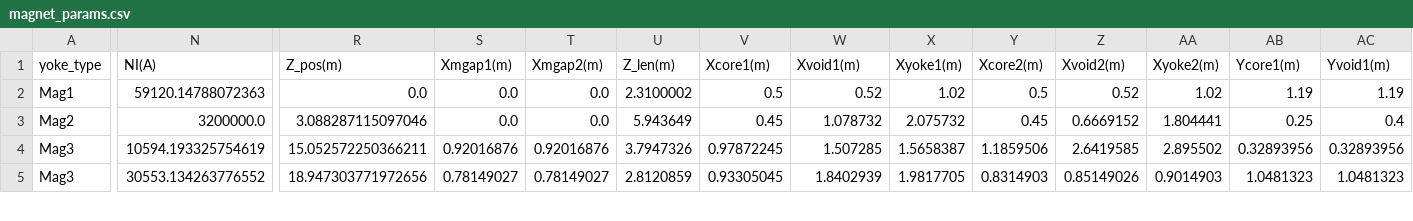
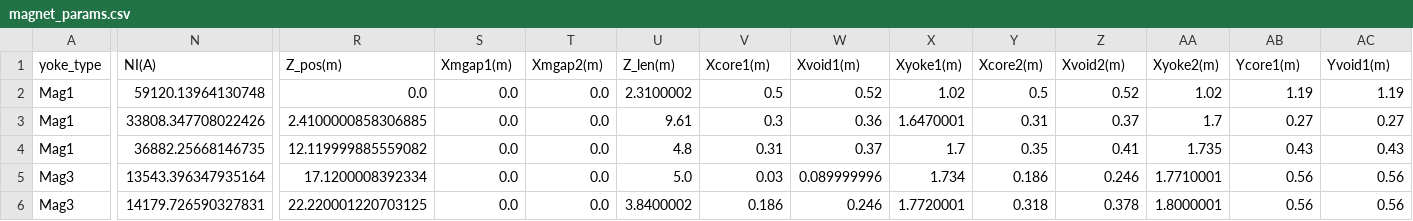
Before and after one commit to lfpc/MuonsAndMatter, a CSV file: data/magnet_params.csv, drawn as a sheet; only a part is shown, gaps mark what is left out; removed rows and columns are numbered as before the commit, all else as after; rows hold the shown columns only; the diff covers the shown part only; the diff names each change by its address in the sheet, - before the commit and + after, or states it on an @@ line.

```diff
--- a/data/magnet_params.csv
+++ b/data/magnet_params.csv
-N2 (NI(A)): 59120.14788072363
+N2 (NI(A)): 59120.13964130748
-row 3: Mag2 | 3200000.0 | 3.088287115097046 | 0.0 | 0.0 | 5.943649 | 0.45 | 1.078732 | 2.075732 | 0.45 | 0.6669152 | 1.804441 | 0.25 | 0.4
+row 3: Mag1 | 33808.347708022426 | 2.4100000858306885 | 0.0 | 0.0 | 9.61 | 0.3 | 0.36 | 1.6470001 | 0.31 | 0.37 | 1.7 | 0.27 | 0.27
+row 4: Mag1 | 36882.25668146735 | 12.119999885559082 | 0.0 | 0.0 | 4.8 | 0.31 | 0.37 | 1.7 | 0.35 | 0.41 | 1.735 | 0.43 | 0.43
-N5 (NI(A)): 10594.193325754619
+N5 (NI(A)): 13543.396347935164
-R5 (Z_pos(m)): 15.052572250366211
+R5 (Z_pos(m)): 17.1200008392334
-S5 (Xmgap1(m)): 0.92016876
+S5 (Xmgap1(m)): 0.0
-T5 (Xmgap2(m)): 0.92016876
+T5 (Xmgap2(m)): 0.0
-U5 (Z_len(m)): 3.7947326
+U5 (Z_len(m)): 5.0
-V5 (Xcore1(m)): 0.97872245
+V5 (Xcore1(m)): 0.03
-W5 (Xvoid1(m)): 1.507285
+W5 (Xvoid1(m)): 0.089999996
-X5 (Xyoke1(m)): 1.5658387
+X5 (Xyoke1(m)): 1.734
-Y5 (Xcore2(m)): 1.1859506
+Y5 (Xcore2(m)): 0.186
-Z5 (Xvoid2(m)): 2.6419585
+Z5 (Xvoid2(m)): 0.246
-AA5 (Xyoke2(m)): 2.895502
+AA5 (Xyoke2(m)): 1.7710001
-AB5 (Ycore1(m)): 0.32893956
+AB5 (Ycore1(m)): 0.56
-AC5 (Yvoid1(m)): 0.32893956
+AC5 (Yvoid1(m)): 0.56
-N6 (NI(A)): 30553.134263776552
+N6 (NI(A)): 14179.726590327831
-R6 (Z_pos(m)): 18.947303771972656
+R6 (Z_pos(m)): 22.220001220703125
-S6 (Xmgap1(m)): 0.78149027
+S6 (Xmgap1(m)): 0.0
-T6 (Xmgap2(m)): 0.78149027
+T6 (Xmgap2(m)): 0.0
-U6 (Z_len(m)): 2.8120859
+U6 (Z_len(m)): 3.8400002
-V6 (Xcore1(m)): 0.93305045
+V6 (Xcore1(m)): 0.186
-W6 (Xvoid1(m)): 1.8402939
+W6 (Xvoid1(m)): 0.246
-X6 (Xyoke1(m)): 1.9817705
+X6 (Xyoke1(m)): 1.7720001
-Y6 (Xcore2(m)): 0.8314903
+Y6 (Xcore2(m)): 0.318
-Z6 (Xvoid2(m)): 0.85149026
+Z6 (Xvoid2(m)): 0.378
-AA6 (Xyoke2(m)): 0.9014903
+AA6 (Xyoke2(m)): 1.8000001
-AB6 (Ycore1(m)): 1.0481323
+AB6 (Ycore1(m)): 0.56
-AC6 (Yvoid1(m)): 1.0481323
+AC6 (Yvoid1(m)): 0.56
```
Also changed, not shown: 23 edited cells elsewhere in this file, 5 other files.
